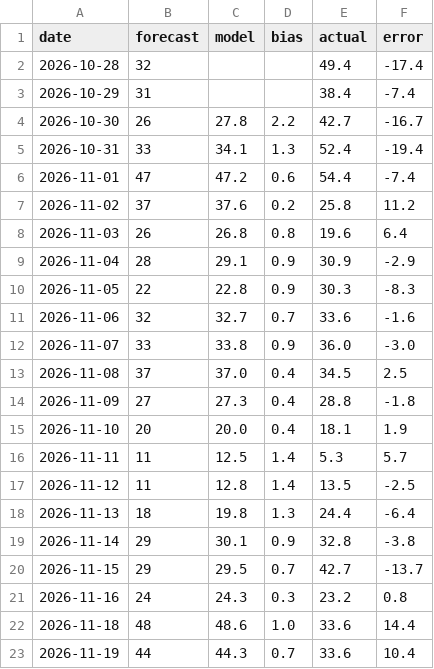
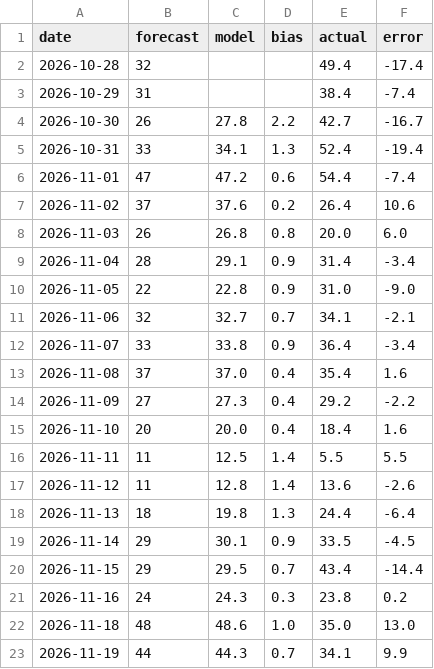
Before and after one commit to amsulz/Almaty-smogcast, a CSV file: results/live_forecasts.csv, drawn as a sheet; only a part is shown; the diff covers the shown part only.

Commit message:
forecast archive 22.11 (automatic)

```diff
--- a/results/live_forecasts.csv
+++ b/results/live_forecasts.csv
@@ -6,18 +6,18 @@ date,forecast,model,bias,actual,error
 2026-11-01,47,47.2,0.6,54.4,-7.4
-2026-11-02,37,37.6,0.2,25.8,11.2
-2026-11-03,26,26.8,0.8,19.6,6.4
-2026-11-04,28,29.1,0.9,30.9,-2.9
-2026-11-05,22,22.8,0.9,30.3,-8.3
-2026-11-06,32,32.7,0.7,33.6,-1.6
-2026-11-07,33,33.8,0.9,36.0,-3.0
-2026-11-08,37,37.0,0.4,34.5,2.5
-2026-11-09,27,27.3,0.4,28.8,-1.8
-2026-11-10,20,20.0,0.4,18.1,1.9
-2026-11-11,11,12.5,1.4,5.3,5.7
-2026-11-12,11,12.8,1.4,13.5,-2.5
+2026-11-02,37,37.6,0.2,26.4,10.6
+2026-11-03,26,26.8,0.8,20.0,6.0
+2026-11-04,28,29.1,0.9,31.4,-3.4
+2026-11-05,22,22.8,0.9,31.0,-9.0
+2026-11-06,32,32.7,0.7,34.1,-2.1
+2026-11-07,33,33.8,0.9,36.4,-3.4
+2026-11-08,37,37.0,0.4,35.4,1.6
+2026-11-09,27,27.3,0.4,29.2,-2.2
+2026-11-10,20,20.0,0.4,18.4,1.6
+2026-11-11,11,12.5,1.4,5.5,5.5
+2026-11-12,11,12.8,1.4,13.6,-2.6
 2026-11-13,18,19.8,1.3,24.4,-6.4
-2026-11-14,29,30.1,0.9,32.8,-3.8
-2026-11-15,29,29.5,0.7,42.7,-13.7
-2026-11-16,24,24.3,0.3,23.2,0.8
-2026-11-18,48,48.6,1.0,33.6,14.4
-2026-11-19,44,44.3,0.7,33.6,10.4
+2026-11-14,29,30.1,0.9,33.5,-4.5
+2026-11-15,29,29.5,0.7,43.4,-14.4
+2026-11-16,24,24.3,0.3,23.8,0.2
+2026-11-18,48,48.6,1.0,35.0,13.0
+2026-11-19,44,44.3,0.7,34.1,9.9
```
Also changed, not shown: 1 added row and 6 edited cells elsewhere in this file.
